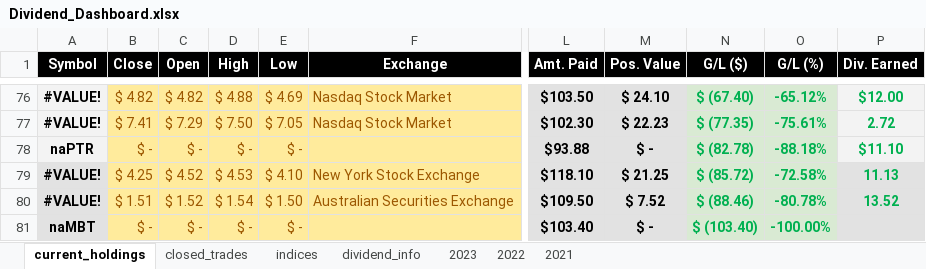
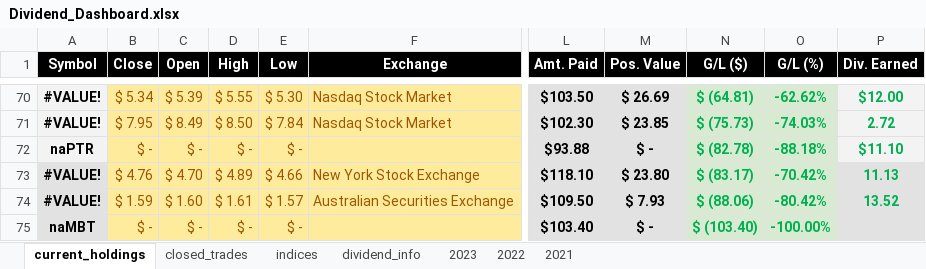
Before and after one commit to UFXtrendscalper/Dividend_Project, an Excel workbook: DIVIDEND DASHBOARD/data/Dividend_Dashboard.xlsx, sheet current_holdings, drawn as a sheet; only a part is shown, gaps mark what is left out; values as stored, in another font and other column widths than the file's, no borders; conditional formats and table styles not drawn; addresses are those after the commit; the diff covers the shown part only; the diff names each change by its address in the sheet, - before the commit and + after, or states it on an @@ line.

Commit message:
Added to the todo List updated the Dividennd excel Data

```diff
--- a/DIVIDEND DASHBOARD/data/Dividend_Dashboard.xlsx (sheet current_holdings)
+++ b/DIVIDEND DASHBOARD/data/Dividend_Dashboard.xlsx (sheet current_holdings)
-B70 (Close): $ 4.82
+B70 (Close): $ 5.34
-C70 (Open): $ 4.82
+C70 (Open): $ 5.39
-D70 (High): $ 4.88
+D70 (High): $ 5.55
-E70 (Low): $ 4.69
+E70 (Low): $ 5.30
-M70 (Pos. Value): $ 24.10
+M70 (Pos. Value): $ 26.69
-N70 (G/L ($)): $ (67.40)
+N70 (G/L ($)): $ (64.81)
-O70 (G/L (%)): -65.12%
+O70 (G/L (%)): -62.62%
-B71 (Close): $ 7.41
+B71 (Close): $ 7.95
-C71 (Open): $ 7.29
+C71 (Open): $ 8.49
-D71 (High): $ 7.50
+D71 (High): $ 8.50
-E71 (Low): $ 7.05
+E71 (Low): $ 7.84
-M71 (Pos. Value): $ 22.23
+M71 (Pos. Value): $ 23.85
-N71 (G/L ($)): $ (77.35)
+N71 (G/L ($)): $ (75.73)
-O71 (G/L (%)): -75.61%
+O71 (G/L (%)): -74.03%
-B73 (Close): $ 4.25
+B73 (Close): $ 4.76
-C73 (Open): $ 4.52
+C73 (Open): $ 4.70
-D73 (High): $ 4.53
+D73 (High): $ 4.89
-E73 (Low): $ 4.10
+E73 (Low): $ 4.66
-M73 (Pos. Value): $ 21.25
+M73 (Pos. Value): $ 23.80
-N73 (G/L ($)): $ (85.72)
+N73 (G/L ($)): $ (83.17)
-O73 (G/L (%)): -72.58%
+O73 (G/L (%)): -70.42%
-B74 (Close): $ 1.51
+B74 (Close): $ 1.59
-C74 (Open): $ 1.52
+C74 (Open): $ 1.60
-D74 (High): $ 1.54
+D74 (High): $ 1.61
-E74 (Low): $ 1.50
+E74 (Low): $ 1.57
-M74 (Pos. Value): $ 7.52
+M74 (Pos. Value): $ 7.93
-N74 (G/L ($)): $ (88.46)
+N74 (G/L ($)): $ (88.06)
-O74 (G/L (%)): -80.78%
+O74 (G/L (%)): -80.42%
```
Also changed, not shown: 32 added rows, 38 removed rows and 245 edited cells elsewhere in this sheet, sheet closed_trades, sheet indices, formulas that keep their value, 4 other files.
